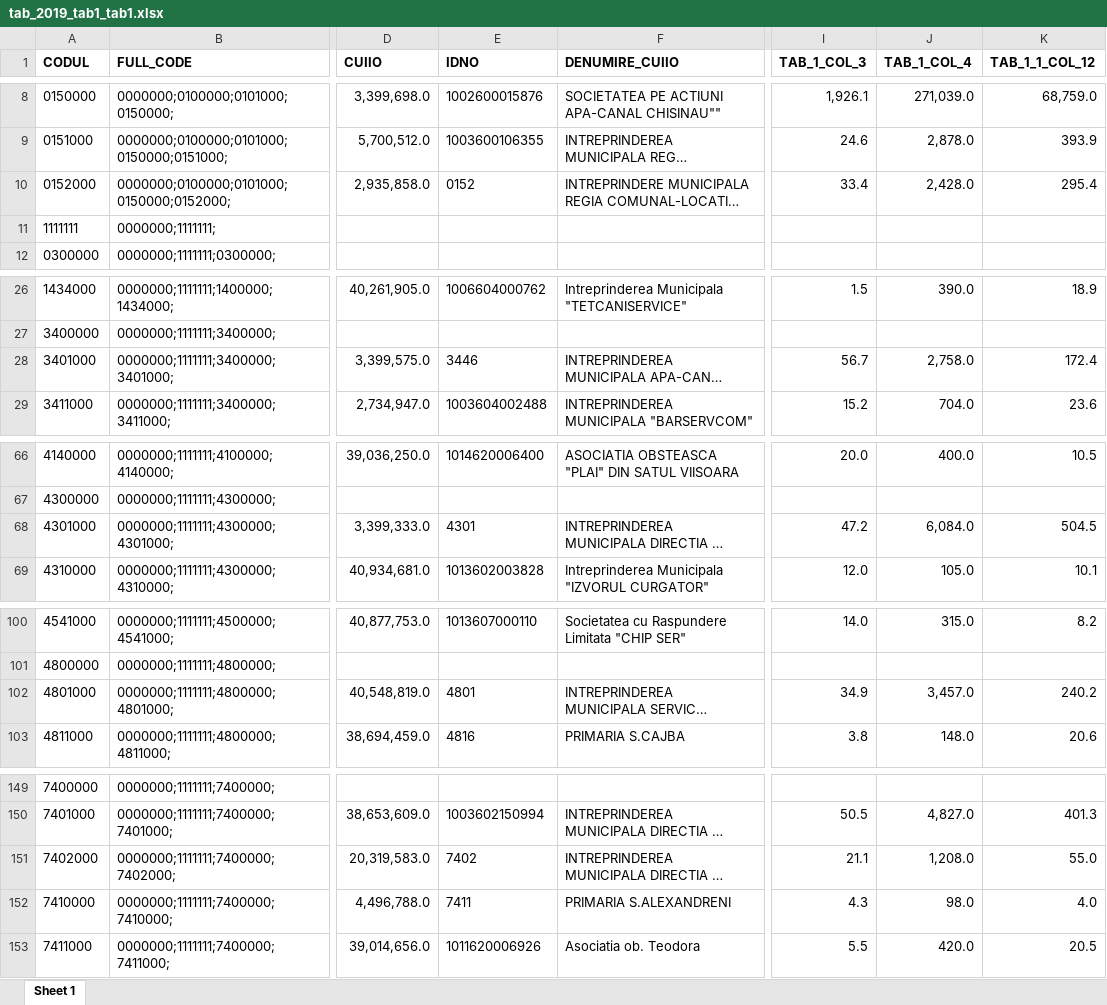
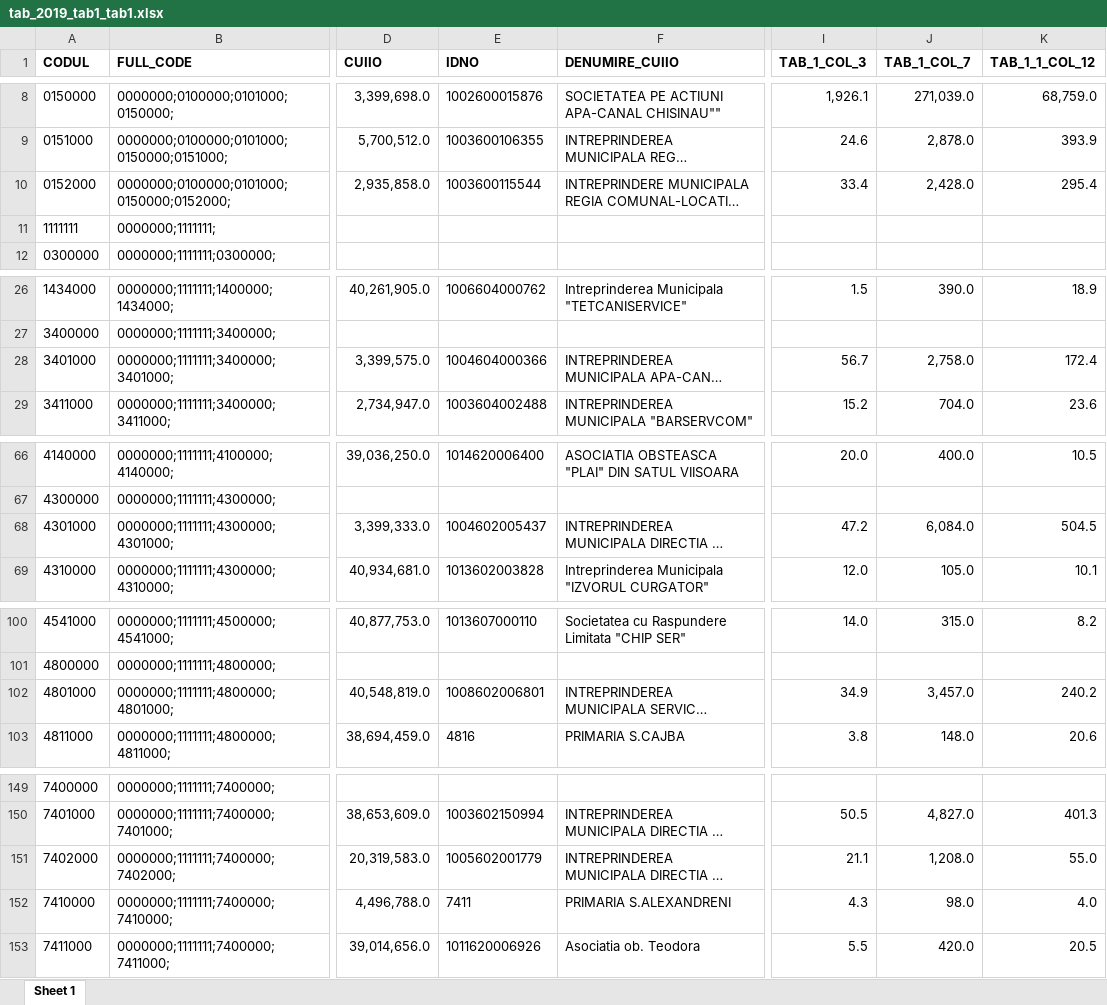
Before and after one commit to eva57gr/iostream, an Excel workbook: main/Nr.1 Apeducte-Canalizare/tab_2019_tab1_tab1.xlsx, sheet Sheet 1, drawn as a sheet; only a part is shown, gaps mark what is left out; long unchanged cells end in …; values as stored, in another font and other column widths than the file's, no borders; the diff covers the shown part only; the diff names each change by its address in the sheet, - before the commit and + after, or states it on an @@ line.

```diff
--- a/main/Nr.1 Apeducte-Canalizare/tab_2019_tab1_tab1.xlsx (sheet Sheet 1)
+++ b/main/Nr.1 Apeducte-Canalizare/tab_2019_tab1_tab1.xlsx (sheet Sheet 1)
-J1: TAB_1_COL_4
+J1: TAB_1_COL_7
-E10 (IDNO): 0152
+E10 (IDNO): 1003600115544
-E28 (IDNO): 3446
+E28 (IDNO): 1004604000366
-E68 (IDNO): 4301
+E68 (IDNO): 1004602005437
-E102 (IDNO): 4801
+E102 (IDNO): 1008602006801
-E151 (IDNO): 7402
+E151 (IDNO): 1005602001779
```
Also changed, not shown: 19 edited cells elsewhere in this sheet, 15 other files.
